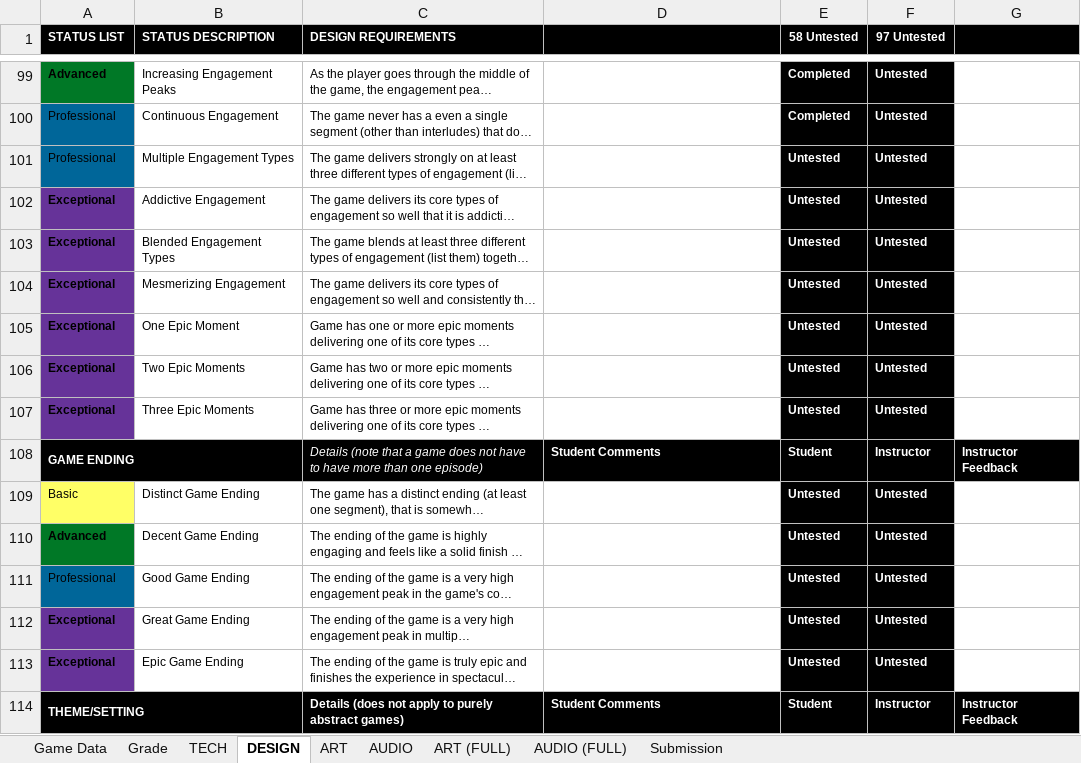
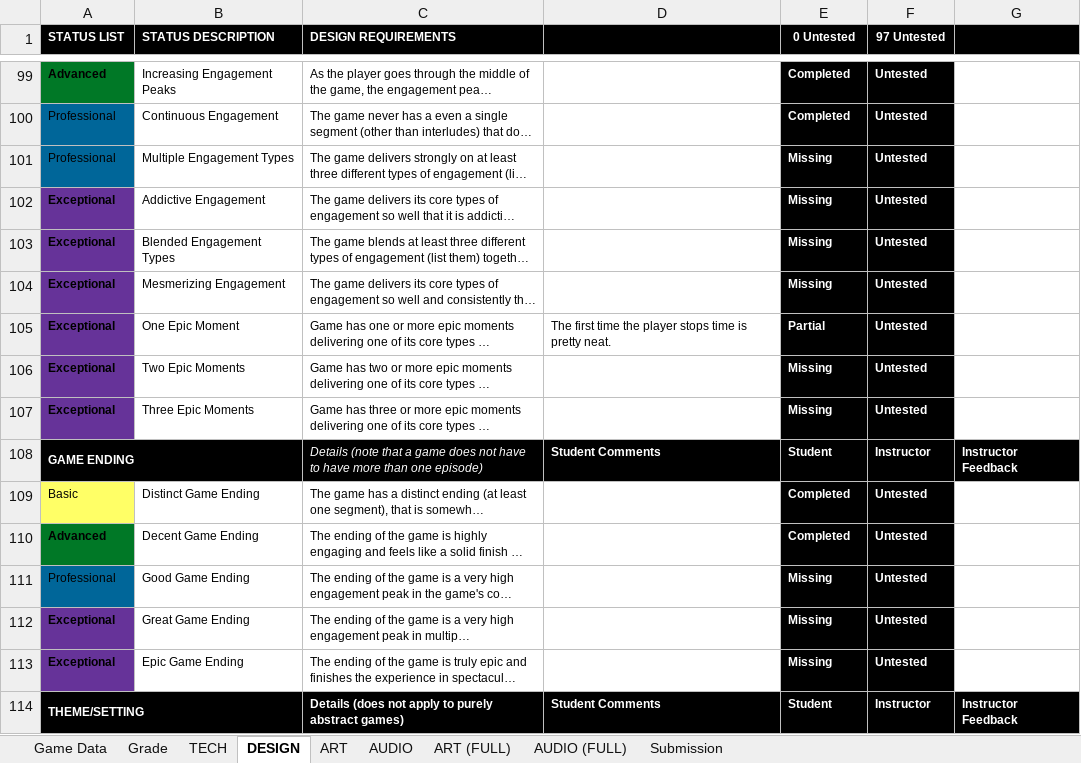
Before and after one commit to winthos/Temporal, an Excel workbook: GAM_Project_Rubric_Preproduction.xlsx, sheet DESIGN, drawn as a sheet; only a part is shown, gaps mark what is left out; long unchanged cells end in …; values as stored, in another font and other column widths than the file's, no borders; conditional formats not drawn; the diff covers the shown part only; the diff names each change by its address in the sheet, - before the commit and + after, or states it on an @@ line.

Commit message:
creative pre-grading rubric changes

```diff
--- a/GAM_Project_Rubric_Preproduction.xlsx (sheet DESIGN)
+++ b/GAM_Project_Rubric_Preproduction.xlsx (sheet DESIGN)
-E1: 58 Untested
+E1: 0 Untested
-E101:E104 (0 Untested): Untested
+E101:E104 (0 Untested): Missing
-D105: (empty)
+D105: The first time the player stops time is pretty neat.
-E105 (0 Untested): Untested
+E105 (0 Untested): Partial
-E106:E107 (0 Untested): Untested
+E106:E107 (0 Untested): Missing
-E109:E110 (0 Untested): Untested
+E109:E110 (0 Untested): Completed
-E111:E113 (0 Untested): Untested
+E111:E113 (0 Untested): Missing
```
Also changed, not shown: 53 edited cells elsewhere in this sheet, sheet TECH, sheet Grade.
